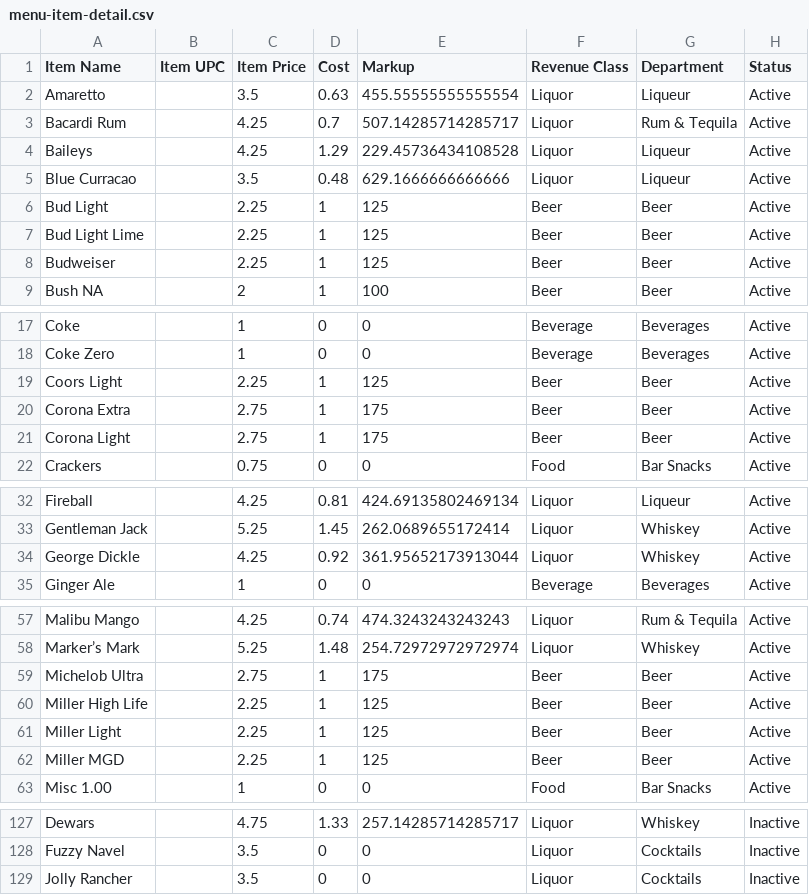
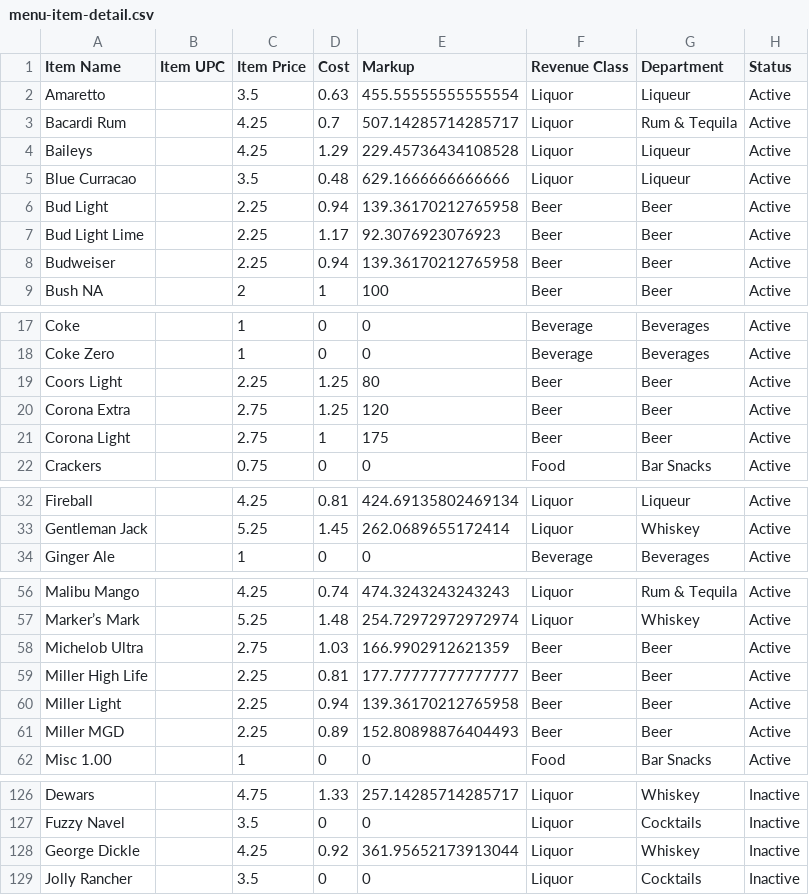
Before and after one commit to salex/rcash, a CSV file: yaml/inventory/menu-item-detail.csv, drawn as a sheet; only a part is shown, gaps mark what is left out; the diff covers the shown part only.

Commit message:
Mainly inventory, Sync pos with sales_items

```diff
--- a/yaml/inventory/menu-item-detail.csv
+++ b/yaml/inventory/menu-item-detail.csv
@@ -5,5 +5,5 @@ Baileys,,4.25,1.29,229.45736434108528,Liquor,Liqueur,Active
 Blue Curracao,,3.5,0.48,629.1666666666666,Liquor,Liqueur,Active
-Bud Light,,2.25,1,125,Beer,Beer,Active
-Bud Light Lime,,2.25,1,125,Beer,Beer,Active
-Budweiser,,2.25,1,125,Beer,Beer,Active
+Bud Light,,2.25,0.94,139.36170212765958,Beer,Beer,Active
+Bud Light Lime,,2.25,1.17,92.3076923076923,Beer,Beer,Active
+Budweiser,,2.25,0.94,139.36170212765958,Beer,Beer,Active
 Bush NA,,2,1,100,Beer,Beer,Active
@@ -18,4 +18,4 @@ Coke,,1,0,0,Beverage,Beverages,Active
 Coke Zero,,1,0,0,Beverage,Beverages,Active
-Coors Light,,2.25,1,125,Beer,Beer,Active
-Corona Extra,,2.75,1,175,Beer,Beer,Active
+Coors Light,,2.25,1.25,80,Beer,Beer,Active
+Corona Extra,,2.75,1.25,120,Beer,Beer,Active
 Corona Light,,2.75,1,175,Beer,Beer,Active
@@ -33,3 +33,2 @@ Fireball,,4.25,0.81,424.69135802469134,Liquor,Liqueur,Active
 Gentleman Jack,,5.25,1.45,262.0689655172414,Liquor,Whiskey,Active
-George Dickle,,4.25,0.92,361.95652173913044,Liquor,Whiskey,Active
 Ginger Ale,,1,0,0,Beverage,Beverages,Active
@@ -58,6 +57,6 @@ Malibu Mango,,4.25,0.74,474.3243243243243,Liquor,Rum & Tequila,Active
 Marker’s Mark,,5.25,1.48,254.72972972972974,Liquor,Whiskey,Active
-Michelob Ultra,,2.75,1,175,Beer,Beer,Active
-Miller High Life,,2.25,1,125,Beer,Beer,Active
-Miller Light,,2.25,1,125,Beer,Beer,Active
-Miller MGD,,2.25,1,125,Beer,Beer,Active
+Michelob Ultra,,2.75,1.03,166.9902912621359,Beer,Beer,Active
+Miller High Life,,2.25,0.81,177.77777777777777,Beer,Beer,Active
+Miller Light,,2.25,0.94,139.36170212765958,Beer,Beer,Active
+Miller MGD,,2.25,0.89,152.80898876404493,Beer,Beer,Active
 Misc 1.00,,1,0,0,Food,Bar Snacks,Active
@@ -128,2 +127,3 @@ Dewars,,4.75,1.33,257.14285714285717,Liquor,Whiskey,Inactive
 Fuzzy Navel,,3.5,0,0,Liquor,Cocktails,Inactive
+George Dickle,,4.25,0.92,361.95652173913044,Liquor,Whiskey,Inactive
 Jolly Rancher,,3.5,0,0,Liquor,Cocktails,Inactive
```
Also changed, not shown: 6 edited cells elsewhere in this file, yaml/inventory/inventory-detail.csv, 14 other files.
